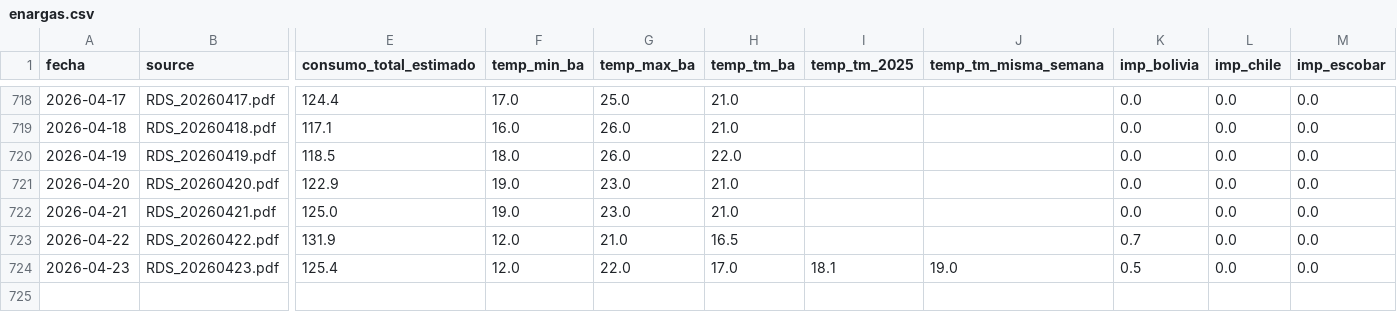
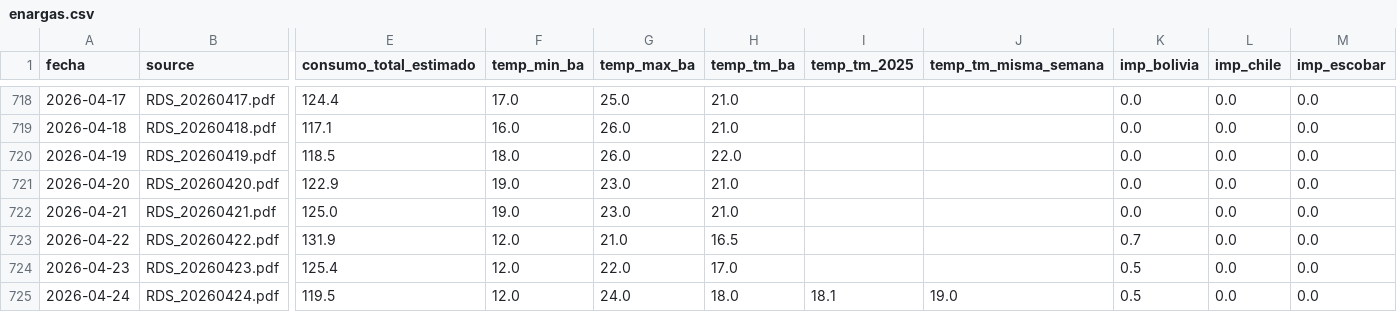
Before and after one commit to mpodeley/estado-del-sistema, a CSV file: data/enargas.csv, drawn as a sheet; only a part is shown, gaps mark what is left out; rows hold the shown columns only; the diff names each change by its address in the sheet, - before the commit and + after, or states it on an @@ line.

```diff
--- a/data/enargas.csv
+++ b/data/enargas.csv
-I724 (temp_tm_2025): 18.1
+I724 (temp_tm_2025): (empty)
-J724 (temp_tm_misma_semana): 19.0
+J724 (temp_tm_misma_semana): (empty)
+row 725: 2026-04-24 | RDS_20260424.pdf | 119.5 | 12.0 | 24.0 | 18.0 | 18.1 | 19.0 | 0.5 | 0.0 | 0.0
```
Also changed, not shown: data/cammesa_ppo.csv, data/demand_forecast.csv, 21 other files.
